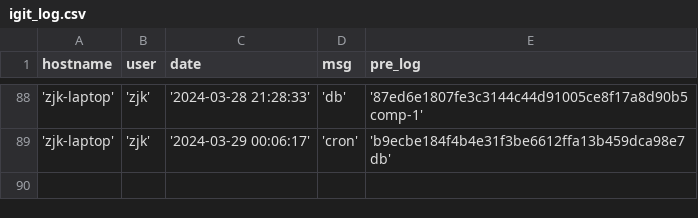
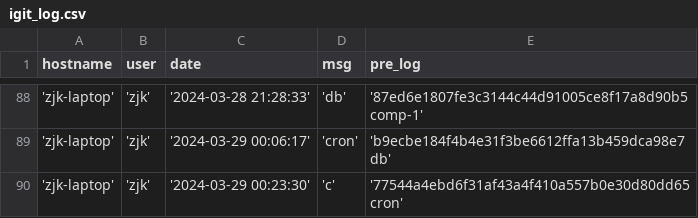
Before and after one commit to creatern/NoteBook, a CSV file: ilog/igit_log.csv, drawn as a sheet; only a part is shown, gaps mark what is left out.

```diff
--- a/ilog/igit_log.csv
+++ b/ilog/igit_log.csv
@@ -89 +89,2 @@ hostname,user,date,msg,pre_log
 'zjk-laptop','zjk','2024-03-29 00:06:17','cron','b9ecbe184f4b4e31f3be6612ffa13b459dca98e7 db'
+'zjk-laptop','zjk','2024-03-29 00:23:30','c','77544a4ebd6f31af43a4f410a557b0e30d80dd65 cron'
```
Also changed, not shown: ilog/igit_log_local.csv, 1 other file.
